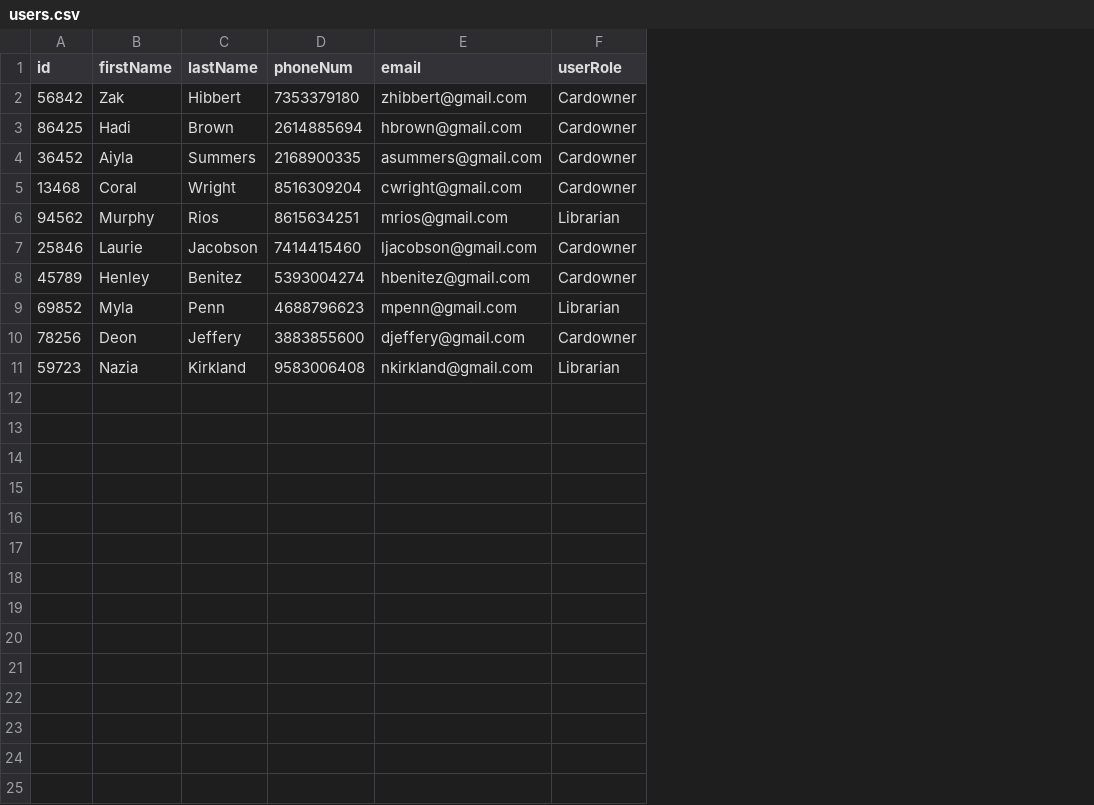
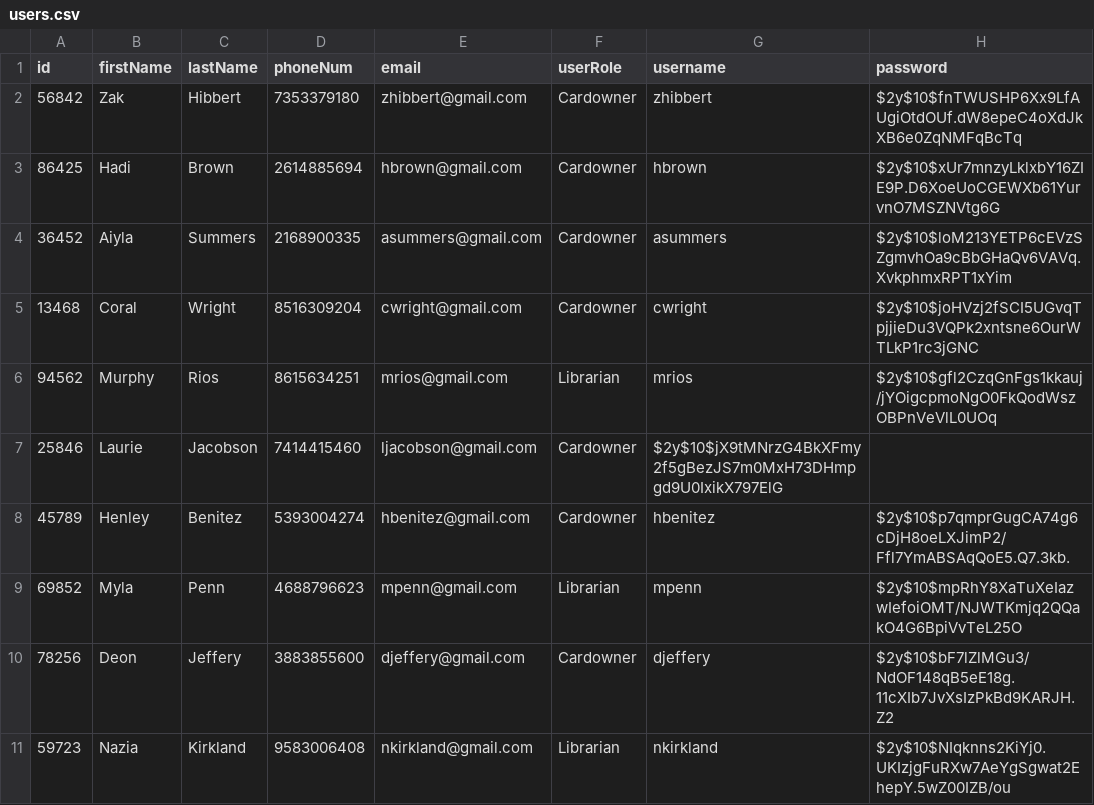
Before and after one commit to team-abstract/Odyssey, a CSV file: CSV Files/users.csv, drawn as a sheet; the diff names each change by its address in the sheet, - before the commit and + after, or states it on an @@ line.

```diff
--- a/CSV Files/users.csv
+++ b/CSV Files/users.csv
+column G (username), rows 2-11: zhibbert | hbrown | asummers | cwright | mrios | $2y$10$jX9tMNrzG4BkXFmy2f5gBezJS7m0MxH73DHmpgd9U0IxikX797ElG | hbenitez | mpenn | djeffery | nkirkland
+column H (password), rows 2-11: $2y$10$fnTWUSHP6Xx9LfAUgiOtdOUf.dW8epeC4oXdJkXB6e0ZqNMFqBcTq | $2y$10$xUr7mnzyLklxbY16ZIE9P.D6XoeUoCGEWXb61YurvnO7MSZNVtg6G | $2y$10$loM213YETP6cEVzSZgmvhOa9cBbGHaQv6VAVq.XvkphmxRPT1xYim | $2y$10$joHVzj2fSCI5UGvqTpjjieDu3VQPk2xntsne6OurWTLkP1rc3jGNC | $2y$10$gfl2CzqGnFgs1kkauj/jYOigcpmoNgO0FkQodWszOBPnVeVlL0UOq |  | $2y$10$p7qmprGugCA74g6cDjH8oeLXJimP2/Ffl7YmABSAqQoE5.Q7.3kb. | $2y$10$mpRhY8XaTuXeIazwIefoiOMT/NJWTKmjq2QQakO4G6BpiVvTeL25O | $2y$10$bF7lZlMGu3/NdOF148qB5eE18g.11cXIb7JvXsIzPkBd9KARJH.Z2 | $2y$10$NIqknns2KiYj0.UKIzjgFuRXw7AeYgSgwat2EhepY.5wZ00IZB/ou
```
Also changed, not shown: 4 other files.
